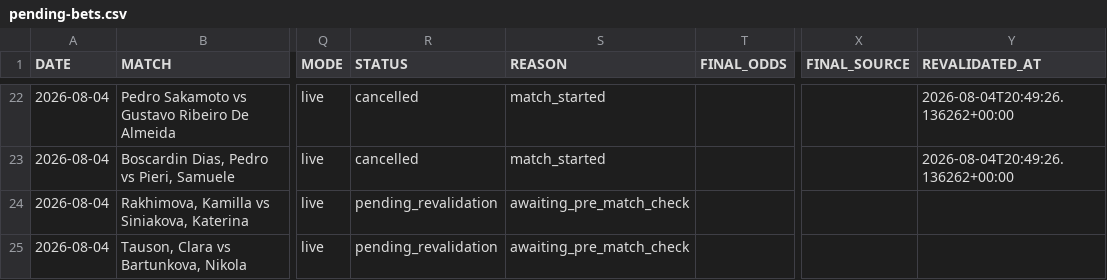
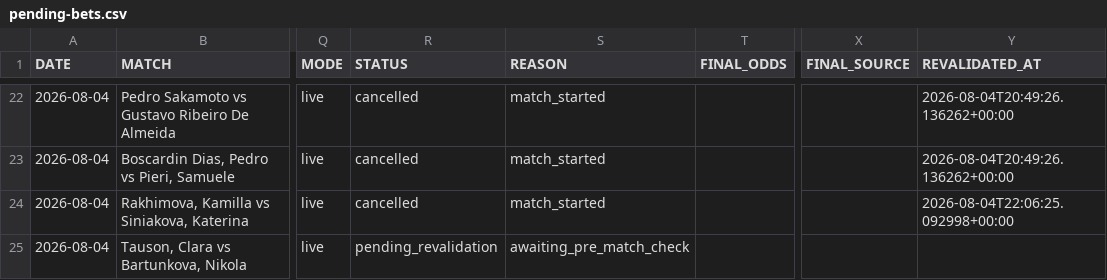
Before and after one commit to AguyfromaTown/betting, a CSV file: pending-bets.csv, drawn as a sheet; only a part is shown, gaps mark what is left out; the diff names each change by its address in the sheet, - before the commit and + after, or states it on an @@ line.

```diff
--- a/pending-bets.csv
+++ b/pending-bets.csv
-R24 (STATUS): pending_revalidation
+R24 (STATUS): cancelled
-S24 (REASON): awaiting_pre_match_check
+S24 (REASON): match_started
-Y24 (REVALIDATED_AT): (empty)
+Y24 (REVALIDATED_AT): 2026-08-04T22:06:25.092998+00:00
```
Also changed, not shown: counterfactual-log.csv, predictions-log.csv, 14 other files.
